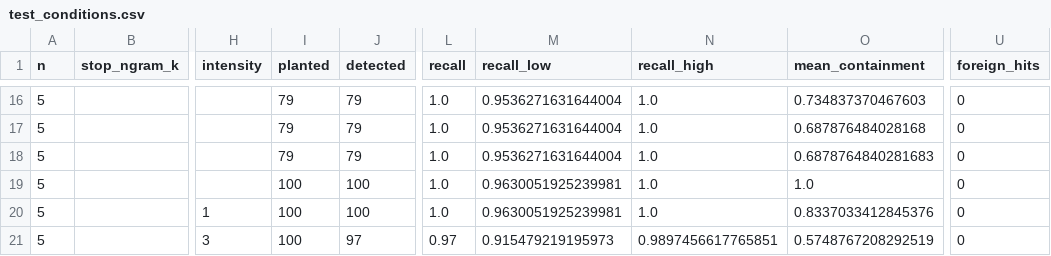
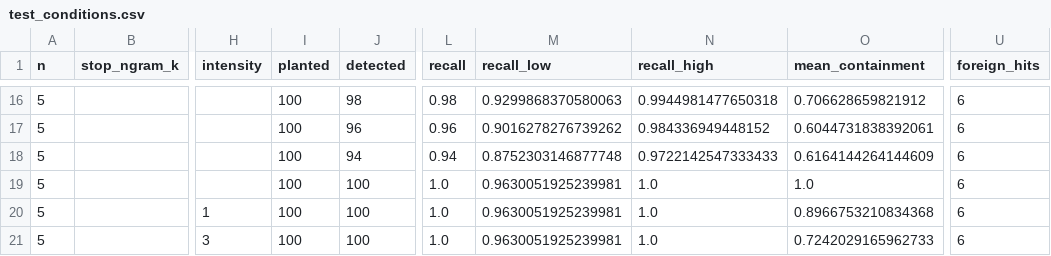
Before and after one commit to pearlin-in/Benchmark-Contamination-Detector, a CSV file: results/phase4/test_conditions.csv, drawn as a sheet; only a part is shown, gaps mark what is left out; the diff covers the shown part only; the diff names each change by its address in the sheet, - before the commit and + after, or states it on an @@ line.

```diff
--- a/results/phase4/test_conditions.csv
+++ b/results/phase4/test_conditions.csv
-I16:I18 (planted): 79
+I16:I18 (planted): 100
-J16 (detected): 79
+J16 (detected): 98
-L16 (recall): 1.0
+L16 (recall): 0.98
-M16 (recall_low): 0.9536271631644004
+M16 (recall_low): 0.9299868370580063
-N16 (recall_high): 1.0
+N16 (recall_high): 0.9944981477650318
-O16 (mean_containment): 0.734837370467603
+O16 (mean_containment): 0.706628659821912
-U16:U21 (foreign_hits): 0
+U16:U21 (foreign_hits): 6
-J17 (detected): 79
+J17 (detected): 96
-L17 (recall): 1.0
+L17 (recall): 0.96
-M17 (recall_low): 0.9536271631644004
+M17 (recall_low): 0.9016278276739262
-N17 (recall_high): 1.0
+N17 (recall_high): 0.984336949448152
-O17 (mean_containment): 0.687876484028168
+O17 (mean_containment): 0.6044731838392061
-J18 (detected): 79
+J18 (detected): 94
-L18 (recall): 1.0
+L18 (recall): 0.94
-M18 (recall_low): 0.9536271631644004
+M18 (recall_low): 0.8752303146877748
-N18 (recall_high): 1.0
+N18 (recall_high): 0.9722142547333433
-O18 (mean_containment): 0.6878764840281683
+O18 (mean_containment): 0.6164144264144609
-O20 (mean_containment): 0.8337033412845376
+O20 (mean_containment): 0.8966753210834368
-J21 (detected): 97
+J21 (detected): 100
-L21 (recall): 0.97
+L21 (recall): 1.0
-M21 (recall_low): 0.915479219195973
+M21 (recall_low): 0.9630051925239981
-N21 (recall_high): 0.9897456617765851
+N21 (recall_high): 1.0
-O21 (mean_containment): 0.5748767208292519
+O21 (mean_containment): 0.7242029165962733
```
Also changed, not shown: 72 edited cells elsewhere in this file, results/phase4/dev_sweep.csv, results/phase4/test_sweep.csv, 7 other files.
